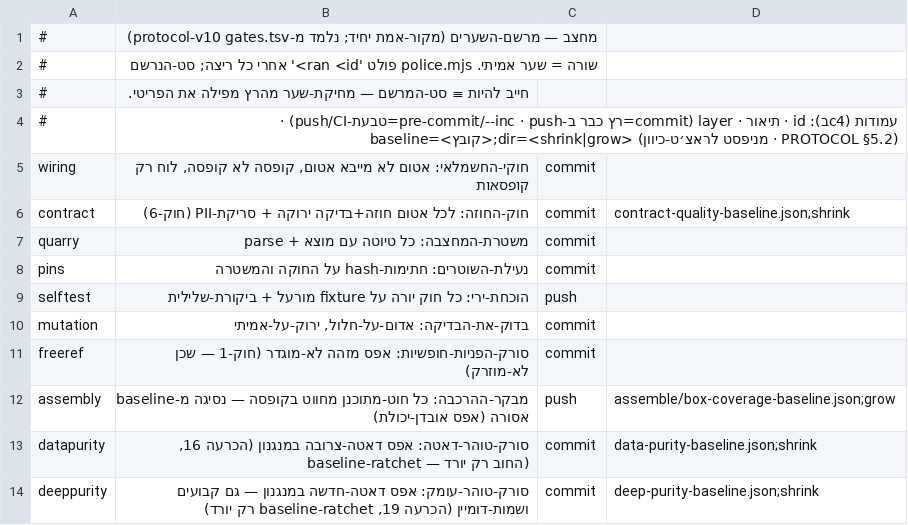
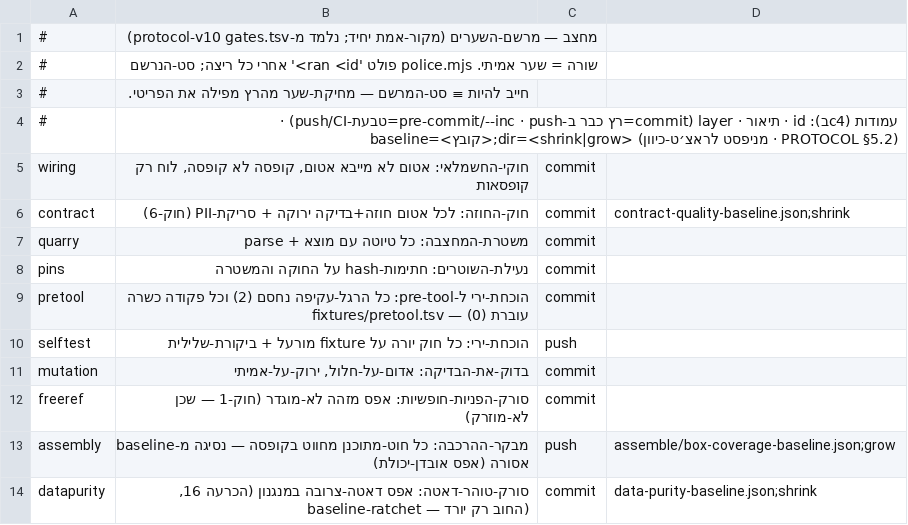
Before and after one commit to meir7651231-ui/-ai-chat-server, a TSV file: machtzev/gates.tsv, drawn as a sheet; only a part is shown; the shorter side is filled out with more unchanged rows; the diff names each change by its address in the sheet, - before the commit and + after, or states it on an @@ line.

```diff
--- a/machtzev/gates.tsv
+++ b/machtzev/gates.tsv
+row 9: pretool | הוכחת-ירי ל-pre-tool: כל הרגל-עקיפה נחסם (2) וכל פקודה כשרה עוברת (0) — fixtures/pretool.tsv | commit
```
Also changed, not shown: 12 other files.
